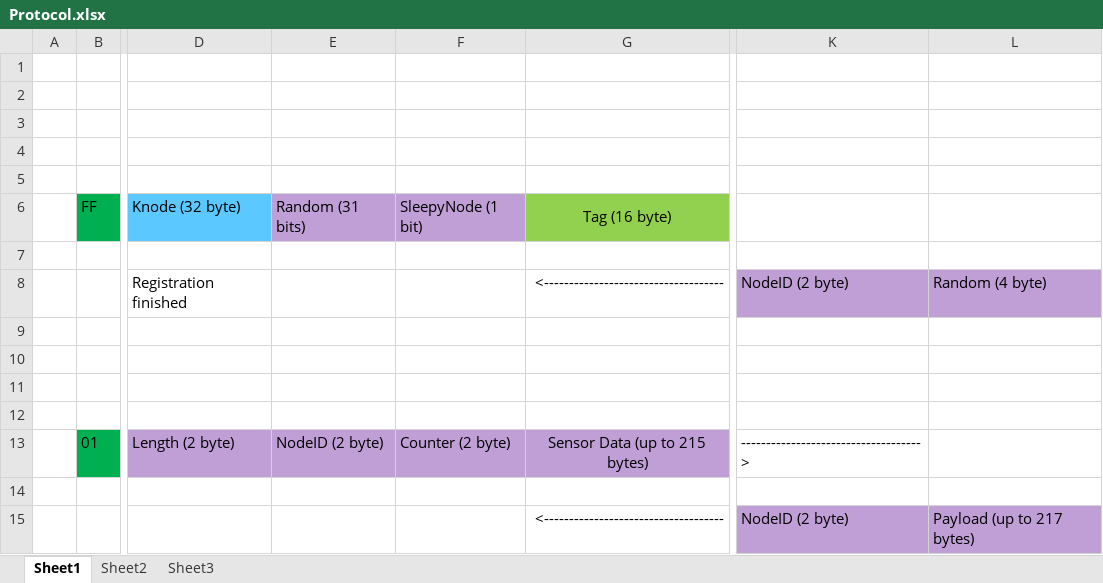
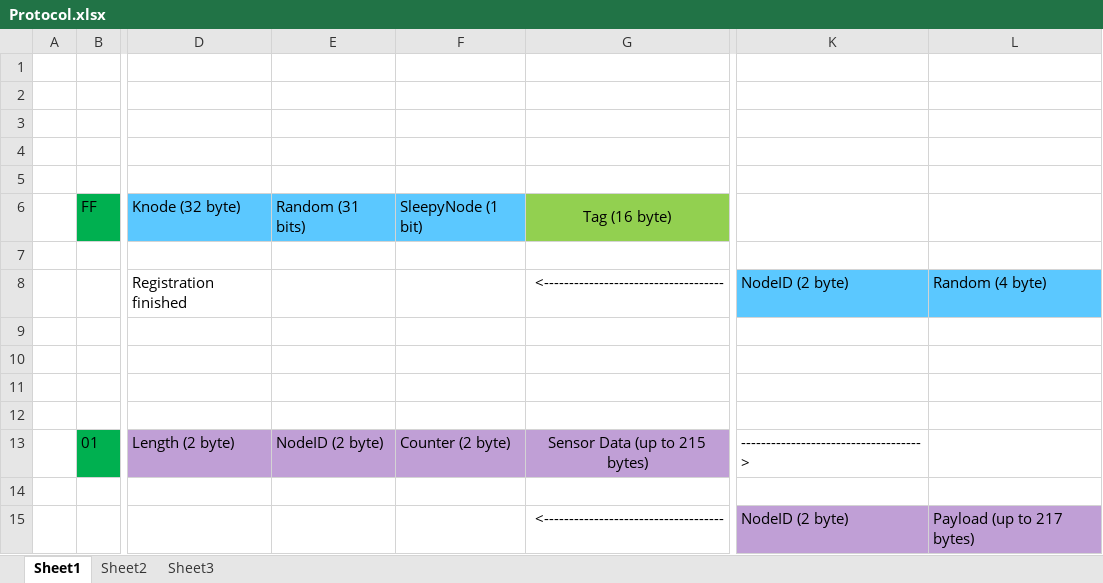
Before and after one commit to gmag11/EnigmaIOT, an Excel workbook: img/Protocol.xlsx, sheet Sheet1, drawn as a sheet; only a part is shown, gaps mark what is left out; values as stored, in another font and other column widths than the file's, no borders; the diff names each change by its address in the sheet, - before the commit and + after, or states it on an @@ line.

Commit message:
Fix protocol docs

```diff
--- a/img/Protocol.xlsx (sheet Sheet1)
+++ b/img/Protocol.xlsx (sheet Sheet1)
-E6:F6 fill: #C09FD6
+E6:F6 fill: #5BC8FF
-K8:L8 fill: #C09FD6
+K8:L8 fill: #5BC8FF
```
Also changed, not shown: 2 other files.
